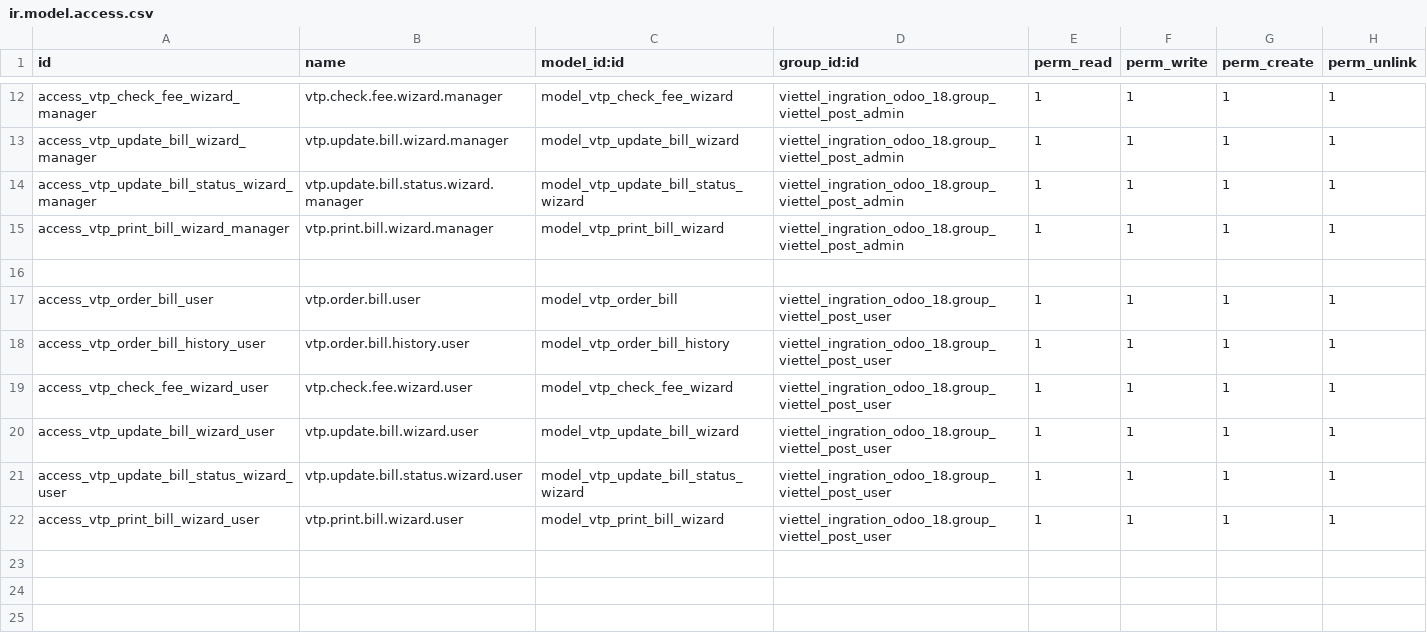
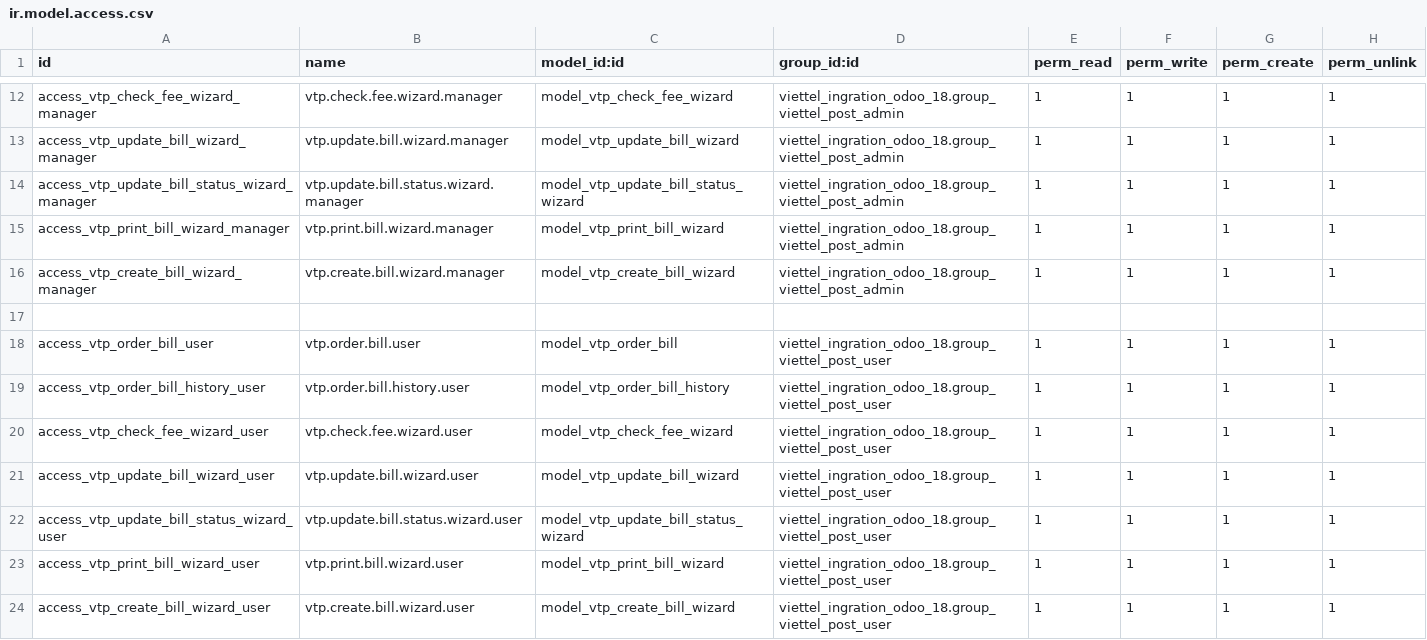
Before and after one commit to td6868/viettel_ingration_odoo_18, a CSV file: security/ir.model.access.csv, drawn as a sheet; only a part is shown, gaps mark what is left out.

```diff
--- a/security/ir.model.access.csv
+++ b/security/ir.model.access.csv
@@ -15,2 +15,3 @@ access_vtp_update_bill_status_wizard_manager,vtp.update.bill.status.wizard.manag
 access_vtp_print_bill_wizard_manager,vtp.print.bill.wizard.manager,model_vtp_print_bill_wizard,viettel_ingration_odoo_18.group_viettel_post_admin,1,1,1,1
+access_vtp_create_bill_wizard_manager,vtp.create.bill.wizard.manager,model_vtp_create_bill_wizard,viettel_ingration_odoo_18.group_viettel_post_admin,1,1,1,1
 
@@ -22 +23,2 @@ access_vtp_update_bill_status_wizard_user,vtp.update.bill.status.wizard.user,mod
 access_vtp_print_bill_wizard_user,vtp.print.bill.wizard.user,model_vtp_print_bill_wizard,viettel_ingration_odoo_18.group_viettel_post_user,1,1,1,1
+access_vtp_create_bill_wizard_user,vtp.create.bill.wizard.user,model_vtp_create_bill_wizard,viettel_ingration_odoo_18.group_viettel_post_user,1,1,1,1
```
Also changed, not shown: 2 other files.
